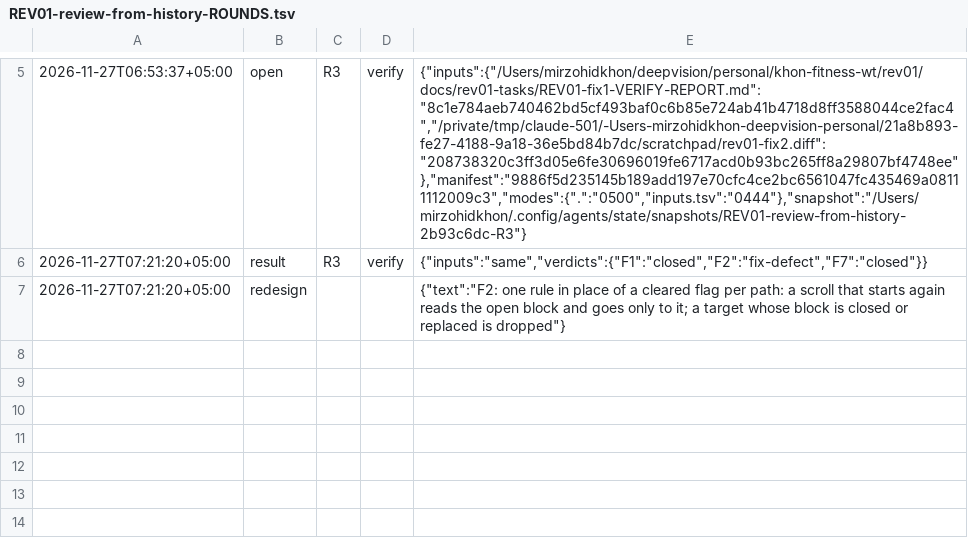
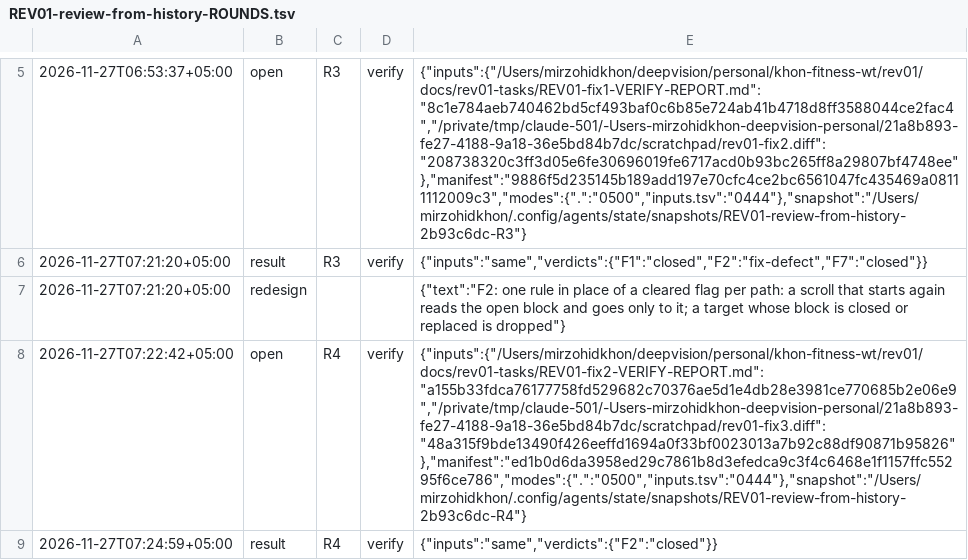
Before and after one commit to ulugkhujayev/khon-fitness, a TSV file: docs/rev01-tasks/REV01-review-from-history-ROUNDS.tsv, drawn as a sheet; only a part is shown, gaps mark what is left out; the diff names each change by its address in the sheet, - before the commit and + after, or states it on an @@ line.

Commit message:
Record the last verify round of the Review row

```diff
--- a/docs/rev01-tasks/REV01-review-from-history-ROUNDS.tsv
+++ b/docs/rev01-tasks/REV01-review-from-history-ROUNDS.tsv
+row 8: 2026-11-27T07:22:42+05:00 | open | R4 | verify | {"inputs":{"/Users/mirzohidkhon/deepvision/personal/khon-fitness-wt/rev01/docs/rev01-tasks/REV01-fix2-VERIFY-REPORT.md":"a155b33fdca76177758fd529682c70376ae5d1e4db28e3981ce770685b2e06e9","/private/tmp/claude-501/-Users-mirzohidkhon-deepvision-personal/21a8b893-fe27-4188-9a18-36e5bd84b7dc/scratchpad/rev01-fix3.diff":"48a315f9bde13490f426eeffd1694a0f33bf0023013a7b92c88df90871b95826"},"manifest":"ed1b0d6da3958ed29c7861b8d3efedca9c3f4c6468e1f1157ffc55295f6ce786","modes":{".":"0500","inputs.tsv":"0444"},"snapshot":"/Users/mirzohidkhon/.config/agents/state/snapshots/REV01-review-from-history-2b93c6dc-R4"}
+row 9: 2026-11-27T07:24:59+05:00 | result | R4 | verify | {"inputs":"same","verdicts":{"F2":"closed"}}
```
Also changed, not shown: 1 other file.
